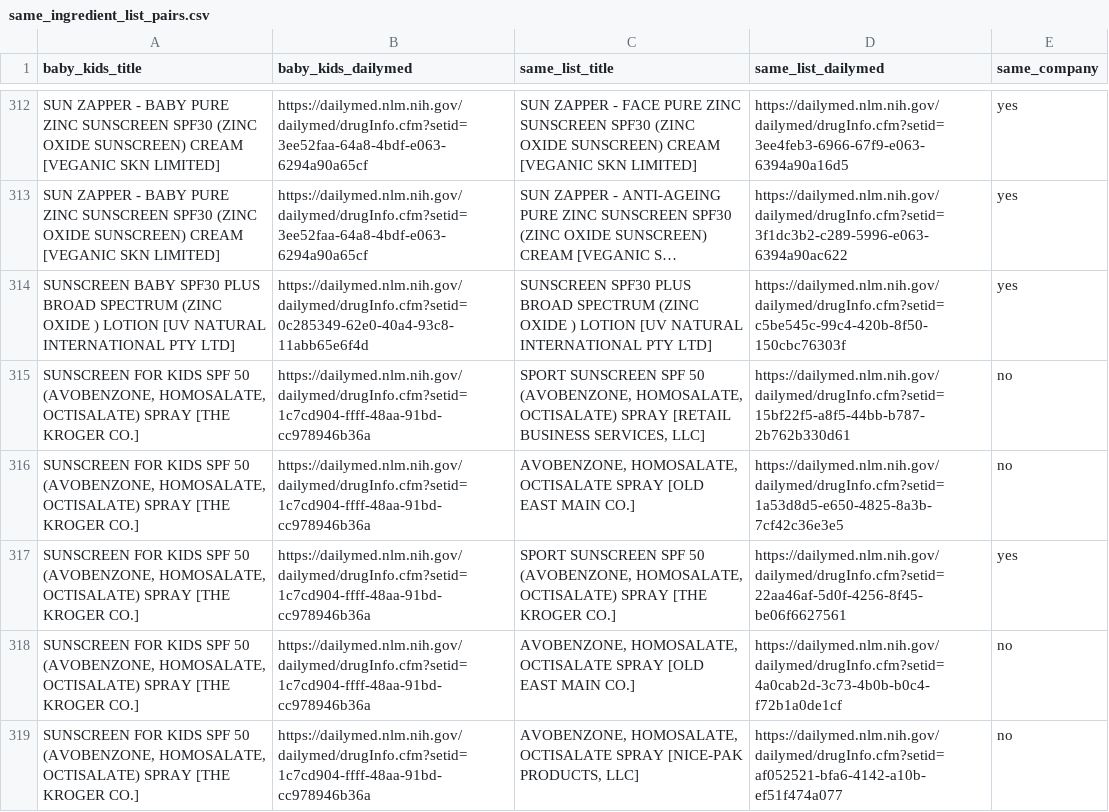
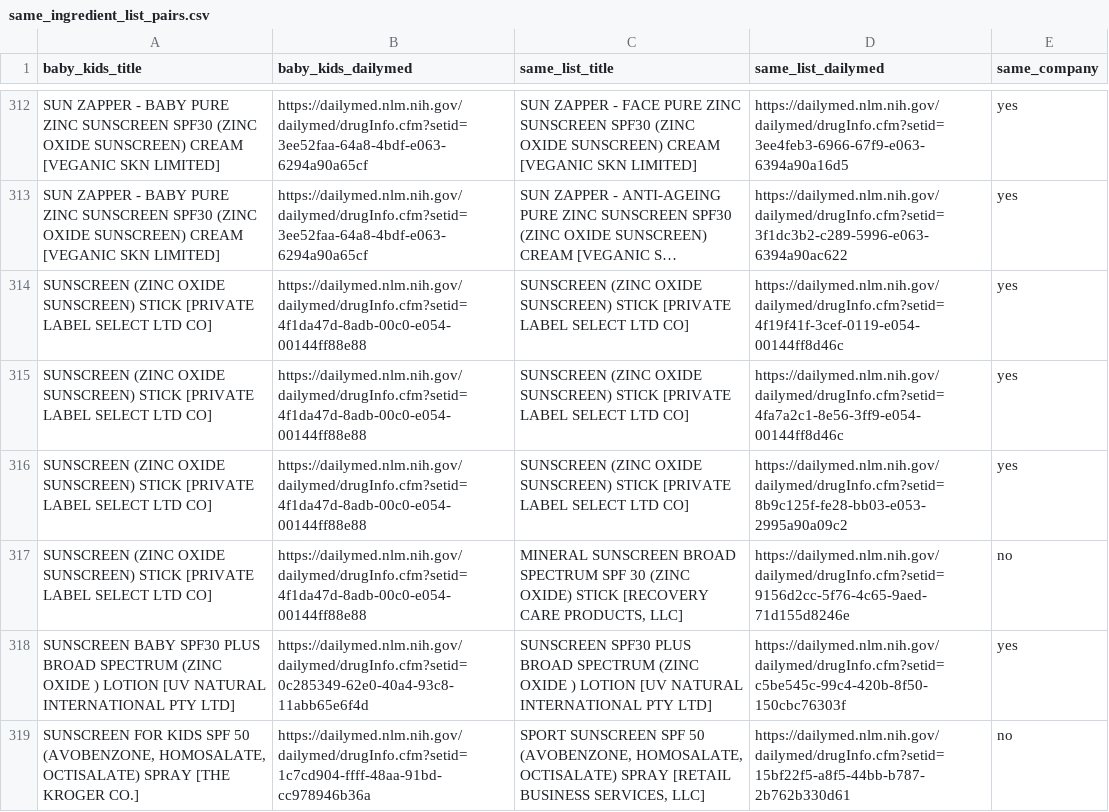
Before and after one commit to arwfamily/tinysafe-dailymed-scraper-v2, a CSV file: claims/same_ingredient_list_pairs.csv, drawn as a sheet; only a part is shown, gaps mark what is left out; the shorter side is filled out with more unchanged rows; long unchanged cells end in …; the diff names each change by its address in the sheet, - before the commit and + after, or states it on an @@ line.

```diff
--- a/claims/same_ingredient_list_pairs.csv
+++ b/claims/same_ingredient_list_pairs.csv
+row 314: SUNSCREEN (ZINC OXIDE SUNSCREEN) STICK [PRIVATE LABEL SELECT LTD CO] | https://dailymed.nlm.nih.gov/dailymed/drugInfo.cfm?setid=4f1da47d-8adb-00c0-e054-00144ff88e88 | SUNSCREEN (ZINC OXIDE SUNSCREEN) STICK [PRIVATE LABEL SELECT LTD CO] | https://dailymed.nlm.nih.gov/dailymed/drugInfo.cfm?setid=4f19f41f-3cef-0119-e054-00144ff8d46c | yes
+row 315: SUNSCREEN (ZINC OXIDE SUNSCREEN) STICK [PRIVATE LABEL SELECT LTD CO] | https://dailymed.nlm.nih.gov/dailymed/drugInfo.cfm?setid=4f1da47d-8adb-00c0-e054-00144ff88e88 | SUNSCREEN (ZINC OXIDE SUNSCREEN) STICK [PRIVATE LABEL SELECT LTD CO] | https://dailymed.nlm.nih.gov/dailymed/drugInfo.cfm?setid=4fa7a2c1-8e56-3ff9-e054-00144ff8d46c | yes
+row 316: SUNSCREEN (ZINC OXIDE SUNSCREEN) STICK [PRIVATE LABEL SELECT LTD CO] | https://dailymed.nlm.nih.gov/dailymed/drugInfo.cfm?setid=4f1da47d-8adb-00c0-e054-00144ff88e88 | SUNSCREEN (ZINC OXIDE SUNSCREEN) STICK [PRIVATE LABEL SELECT LTD CO] | https://dailymed.nlm.nih.gov/dailymed/drugInfo.cfm?setid=8b9c125f-fe28-bb03-e053-2995a90a09c2 | yes
+row 317: SUNSCREEN (ZINC OXIDE SUNSCREEN) STICK [PRIVATE LABEL SELECT LTD CO] | https://dailymed.nlm.nih.gov/dailymed/drugInfo.cfm?setid=4f1da47d-8adb-00c0-e054-00144ff88e88 | MINERAL SUNSCREEN BROAD SPECTRUM SPF 30 (ZINC OXIDE) STICK [RECOVERY CARE PRODUCTS, LLC] | https://dailymed.nlm.nih.gov/dailymed/drugInfo.cfm?setid=9156d2cc-5f76-4c65-9aed-71d155d8246e | no
```
Also changed, not shown: claims/baby_decisions.csv, 44 other files.
